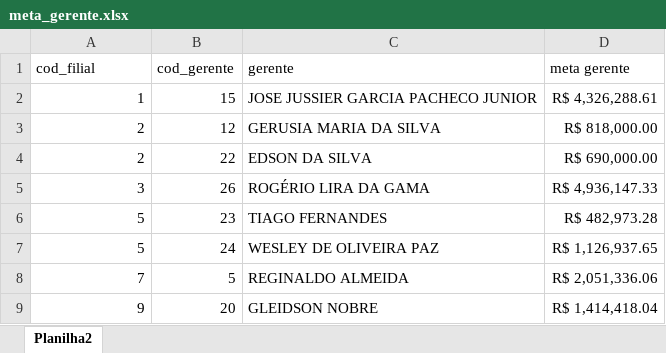
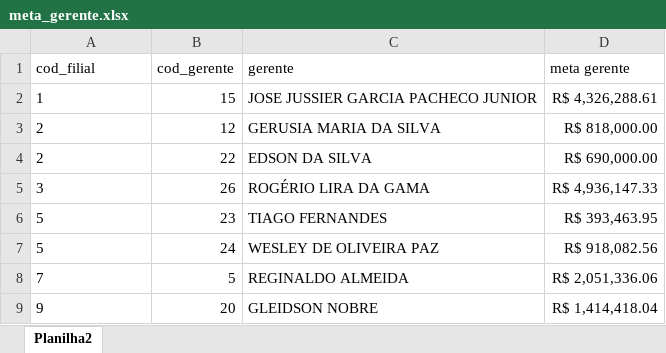
Before and after one commit to RoqueChristian/total_day, an Excel workbook: data/meta_gerente.xlsx, sheet Planilha2, drawn as a sheet; values as stored, in another font and other column widths than the file's, no borders; the diff names each change by its address in the sheet, - before the commit and + after, or states it on an @@ line.

```diff
--- a/data/meta_gerente.xlsx (sheet Planilha2)
+++ b/data/meta_gerente.xlsx (sheet Planilha2)
-A2:A9 alignment: right
+A2:A9 alignment: left
-D6 (meta gerente): R$ 482,973.28
+D6 (meta gerente): R$ 393,463.95
-D7 (meta gerente): R$ 1,126,937.65
+D7 (meta gerente): R$ 918,082.56
```
Also changed, not shown: data/meta fornecedor filial.xlsx, data/meta_supervisor.xlsx, 1 other file.
